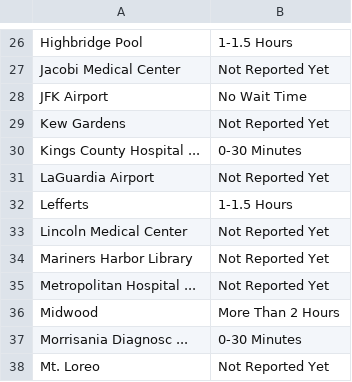
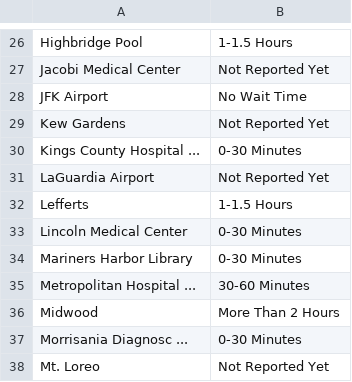
Before and after one commit to sayvazov/testing_times, a CSV file: output2020-12-03 10:00:00.csv, drawn as a sheet; only a part is shown, gaps mark what is left out; the diff covers the shown part only.

```diff
--- a/output2020-12-03 10:00:00.csv
+++ b/output2020-12-03 10:00:00.csv
@@ -32,5 +32,5 @@ LaGuardia Airport,Not Reported Yet
 Leﬀerts,1-1.5 Hours
-Lincoln Medical Center,Not Reported Yet
-Mariners Harbor Library,Not Reported Yet
-Metropolitan Hospital ...,Not Reported Yet
+Lincoln Medical Center,0-30 Minutes
+Mariners Harbor Library,0-30 Minutes
+Metropolitan Hospital ...,30-60 Minutes
 Midwood,More Than 2 Hours
```
Also changed, not shown: 6 edited cells elsewhere in this file, 1 other file.
